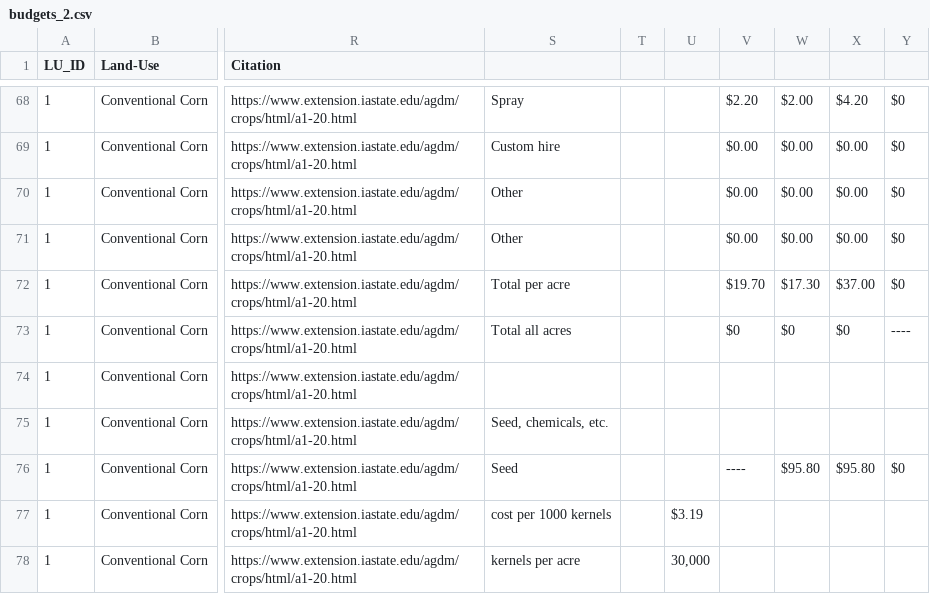
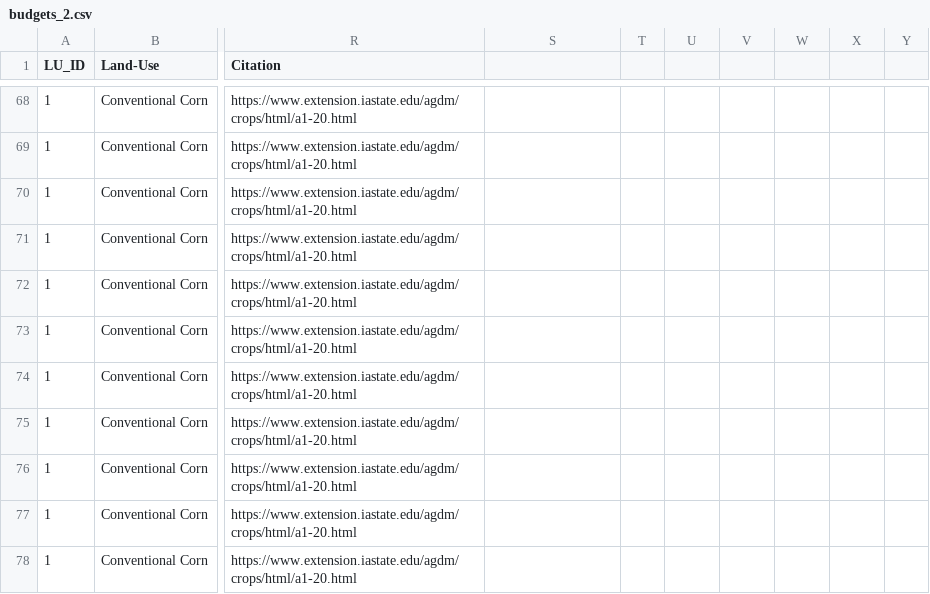
Before and after one commit to LESEM-PEWI/pewi3.0, a CSV file: budgets_2.csv, drawn as a sheet; only a part is shown, gaps mark what is left out; the diff covers the shown part only; the diff names each change by its address in the sheet, - before the commit and + after, or states it on an @@ line.

```diff
--- a/budgets_2.csv
+++ b/budgets_2.csv
-S68: Spray
+S68: (empty)
-V68: $2.20
+V68: (empty)
-W68: $2.00
+W68: (empty)
-X68: $4.20
+X68: (empty)
-Y68:Y72: $0
+Y68:Y72: (empty)
-S69: Custom hire
+S69: (empty)
-V69:V71: $0.00
+V69:V71: (empty)
-W69:W71: $0.00
+W69:W71: (empty)
-X69:X71: $0.00
+X69:X71: (empty)
-S70:S71: Other
+S70:S71: (empty)
-S72: Total per acre
+S72: (empty)
-V72: $19.70
+V72: (empty)
-W72: $17.30
+W72: (empty)
-X72: $37.00
+X72: (empty)
-S73: Total all acres
+S73: (empty)
-V73: $0
+V73: (empty)
-W73: $0
+W73: (empty)
-X73: $0
+X73: (empty)
-Y73: ----
+Y73: (empty)
-S75: Seed, chemicals, etc.
+S75: (empty)
-S76: Seed
+S76: (empty)
-V76: ----
+V76: (empty)
-W76: $95.80
+W76: (empty)
-X76: $95.80
+X76: (empty)
-Y76: $0
+Y76: (empty)
-S77: cost per 1000 kernels
+S77: (empty)
-U77: $3.19
+U77: (empty)
-S78: kernels per acre
+S78: (empty)
-U78: 30,000
+U78: (empty)
```
Also changed, not shown: 148 edited cells elsewhere in this file, 1 other file.
